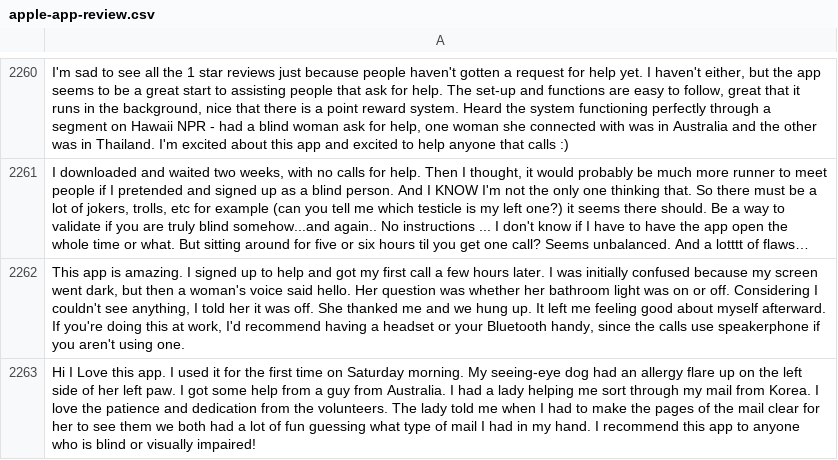
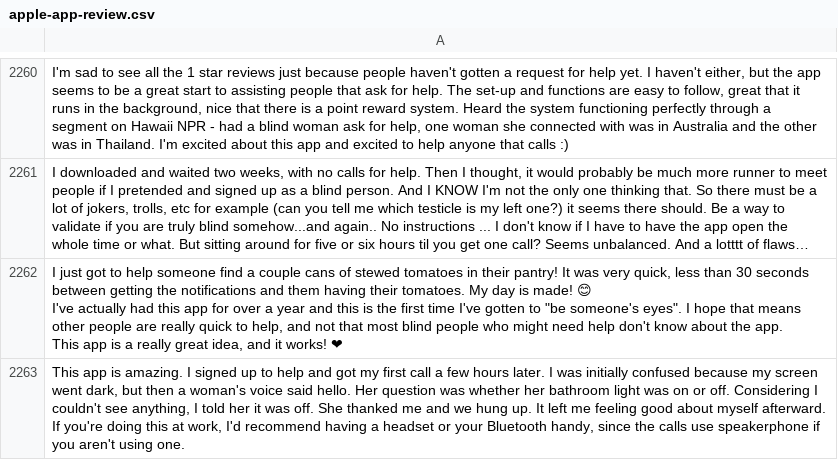
Before and after one commit to wanghaisheng/autoscraper-changes, a CSV file: apple-app-review.csv, drawn as a sheet; only a part is shown, gaps mark what is left out; the shorter side is filled out with more unchanged rows; long unchanged cells end in …; ↵ is a line break in a cell; the diff covers the shown part only; the diff names each change by its address in the sheet, - before the commit and + after, or states it on an @@ line.

```diff
--- a/apple-app-review.csv
+++ b/apple-app-review.csv
+row 2262: I just got to help someone find a couple cans of stewed tomatoes in their pantry! It was very quick, less than 30 seconds between getting the notifications and them having their tomatoes. My day is made! 😊 ↵ I've actually had this app for over a year and this is the first time I've gotten to "be someone's eyes". I hope that means other people are really quick to help, and not that most blind people who might need help don't know about the app. ↵ This app is a really great idea, and it works! ❤
```
Also changed, not shown: 36 added rows, 38 removed rows and 4 moved rows elsewhere in this file, 1 other file.
